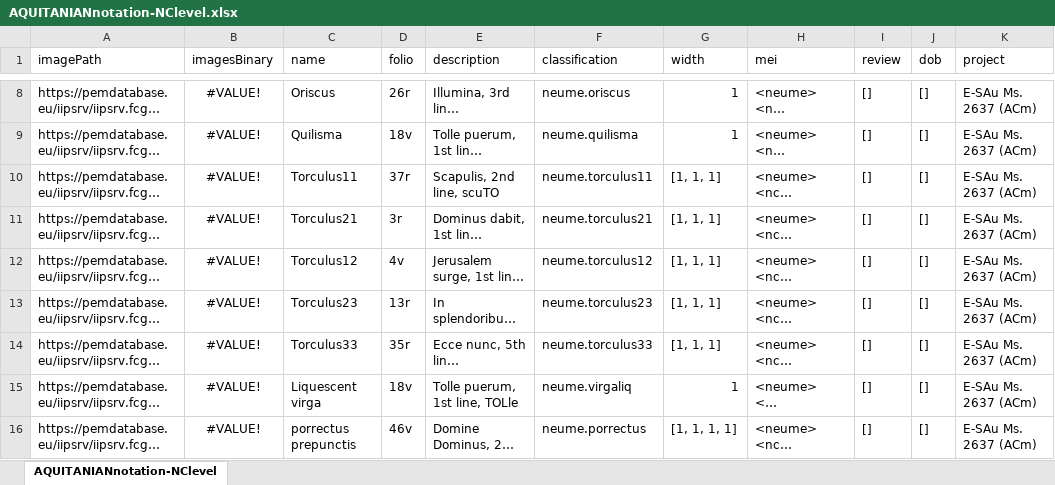
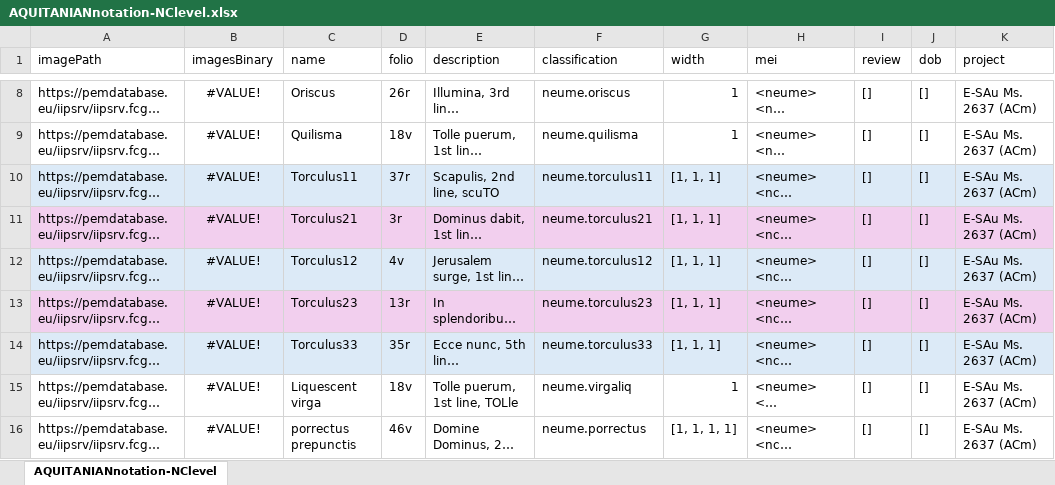
Before and after one commit to ECHOES-from-the-Past/OMR_Portuguese_Sources, an Excel workbook: resources/4_mei_encoding/Iberian_aquitanian_notation/AQUITANIANnotation-NClevel.xlsx, sheet AQUITANIANnotation-NClevel, drawn as a sheet; only a part is shown, gaps mark what is left out; long unchanged cells end in …; values as stored, in another font and other column widths than the file's, no borders; the diff names each change by its address in the sheet, - before the commit and + after, or states it on an @@ line.

Commit message:
Add possiblity of encoding just 'end of torculus'

```diff
--- a/resources/4_mei_encoding/Iberian_aquitanian_notation/AQUITANIANnotation-NClevel.xlsx (sheet AQUITANIANnotation-NClevel)
+++ b/resources/4_mei_encoding/Iberian_aquitanian_notation/AQUITANIANnotation-NClevel.xlsx (sheet AQUITANIANnotation-NClevel)
-A10:K10 fill: none
+A10:K10 fill: #DCEAF7
-A11:K11 fill: none
+A11:K11 fill: #F2CFEE
-A12:K12 fill: none
+A12:K12 fill: #DCEAF7
-A13:K13 fill: none
+A13:K13 fill: #F2CFEE
-A14:K14 fill: none
+A14:K14 fill: #DCEAF7
```
Also changed, not shown: 2 other files.
